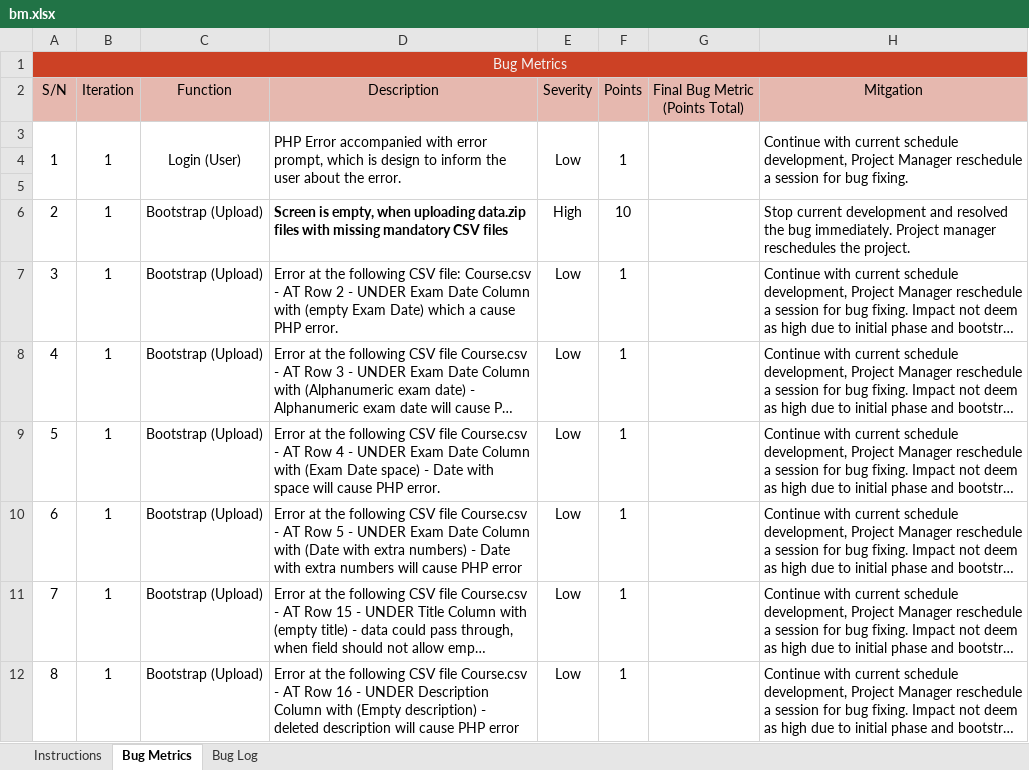
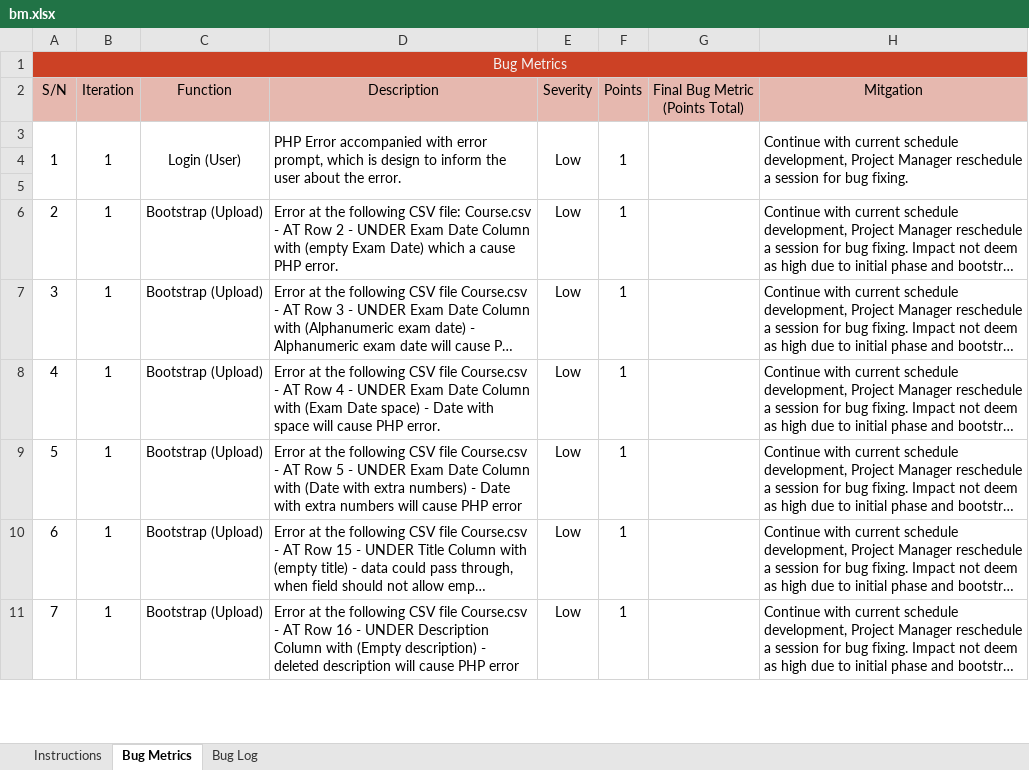
Before and after one commit to simshengqin/IS212, an Excel workbook: metrics/bm.xlsx, sheet Bug Metrics, drawn as a sheet; only a part is shown; long unchanged cells end in …; values as stored, in another font and other column widths than the file's, no borders; conditional formats not drawn; removed rows and columns are numbered as before the commit, all else as after; the diff names each change by its address in the sheet, - before the commit and + after, or states it on an @@ line.

```diff
--- a/metrics/bm.xlsx (sheet Bug Metrics)
+++ b/metrics/bm.xlsx (sheet Bug Metrics)
-row 6: 2 | 1 | Bootstrap (Upload) | Screen is empty, when uploading data.zip files with missing mandatory CSV files | High | 10 |  | Stop current development and resolved the bug immediately. Project manager reschedules the project.
@@ column A (S/N) renumbered from row 6 down @@
```
Also changed, not shown: sheet Bug Log.
